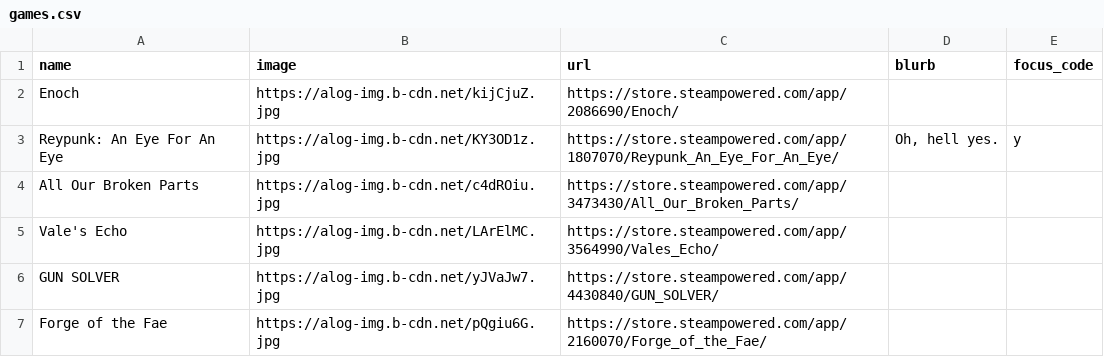
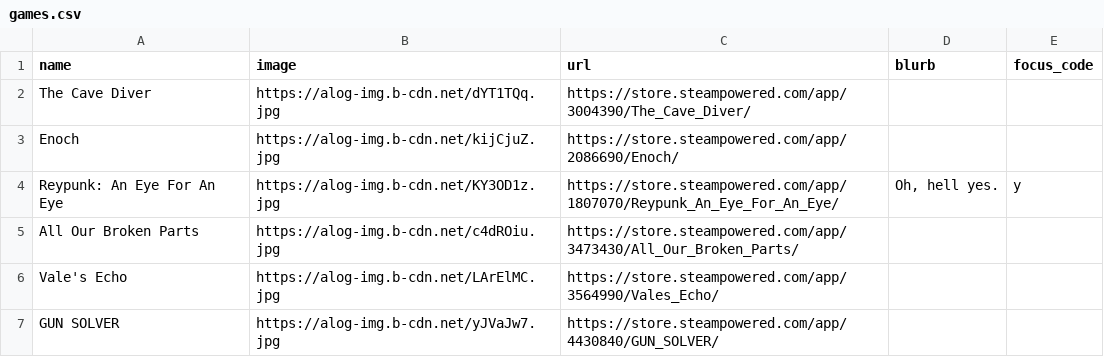
Before and after one commit to RaycatWhoDat/games-list, a CSV file: public/games.csv, drawn as a sheet; only a part is shown; the shorter side is filled out with more unchanged rows; the diff names each change by its address in the sheet, - before the commit and + after, or states it on an @@ line.

Commit message:
Add a new game entry to games.csv

```diff
--- a/public/games.csv
+++ b/public/games.csv
+row 2: The Cave Diver | https://alog-img.b-cdn.net/dYT1TQq.jpg | https://store.steampowered.com/app/3004390/The_Cave_Diver/
```
